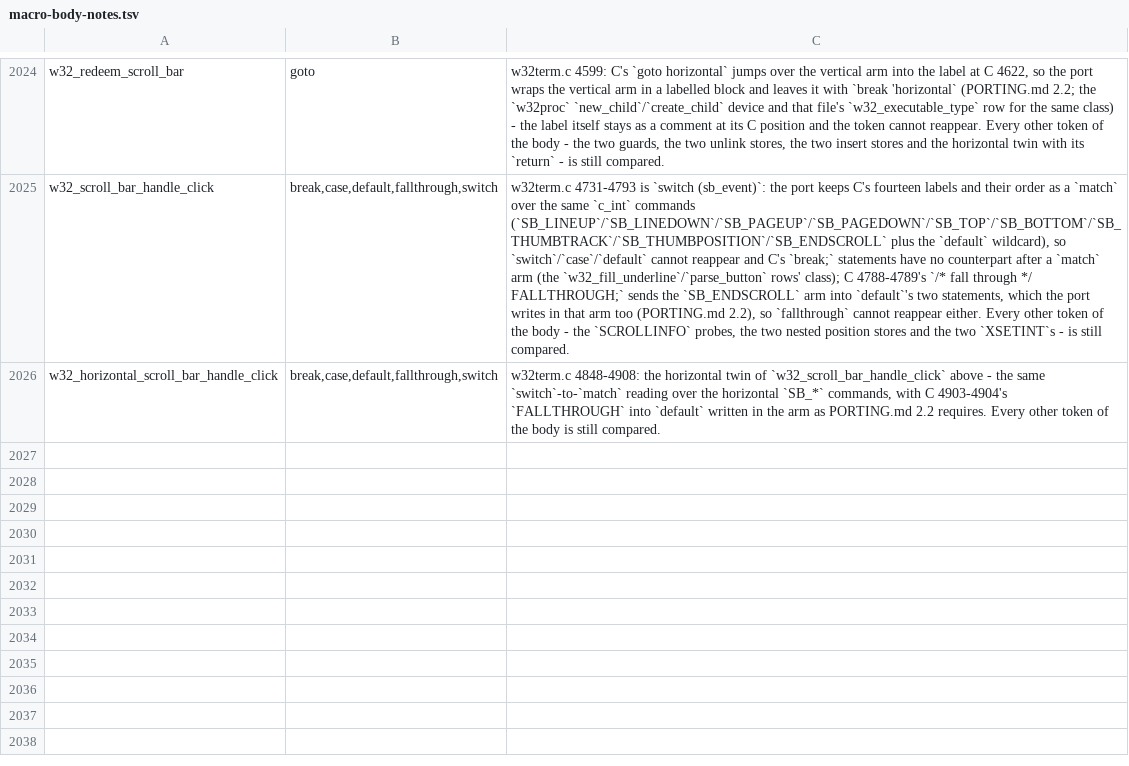
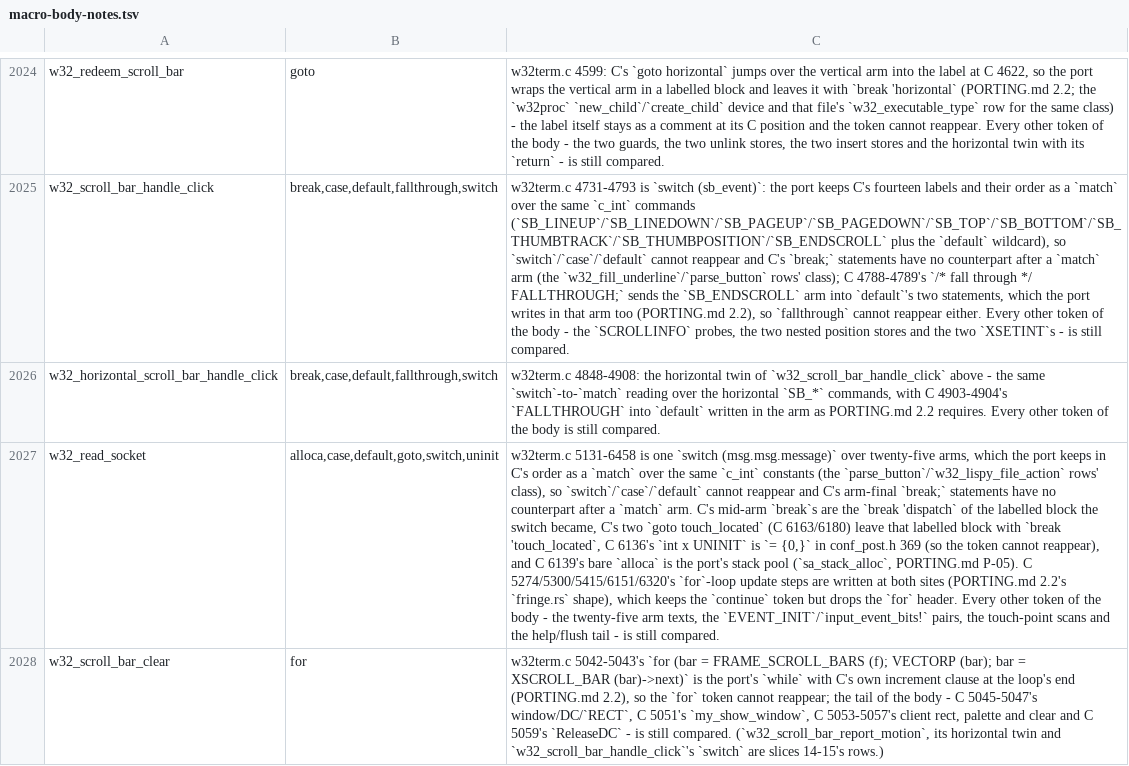
Before and after one commit to liuchong/femacs, a TSV file: docs/ports/macro-body-notes.tsv, drawn as a sheet; only a part is shown, gaps mark what is left out; the diff names each change by its address in the sheet, - before the commit and + after, or states it on an @@ line.

Commit message:
port(w32term): the sixteenth slice - C 5130-6458 (w32_read_socket, the whole socket reader) with two mirror fixes it forced

```diff
--- a/docs/ports/macro-body-notes.tsv
+++ b/docs/ports/macro-body-notes.tsv
+row 2027: w32_read_socket | alloca,case,default,goto,switch,uninit | w32term.c 5131-6458 is one `switch (msg.msg.message)` over twenty-five arms, which the port keeps in C's order as a `match` over the same `c_int` constants (the `parse_button`/`w32_lispy_file_action` rows' class), so `switch`/`case`/`default` cannot reappear and C's arm-final `break;` statements have no counterpart after a `match` arm. C's mid-arm `break`s are the `break 'dispatch` of the labelled block the switch became, C's two `goto touch_located` (C 6163/6180) leave that labelled block with `break 'touch_located`, C 6136's `int x UNINIT` is `= {0,}` in conf_post.h 369 (so the token cannot reappear), and C 6139's bare `alloca` is the port's stack pool (`sa_stack_alloc`, PORTING.md P-05). C 5274/5300/5415/6151/6320's `for`-loop update steps are written at both sites (PORTING.md 2.2's `fringe.rs` shape), which keeps the `continue` token but drops the `for` header. Every other token of the body - the twenty-five arm texts, the `EVENT_INIT`/`input_event_bits!` pairs, the touch-point scans and the help/flush tail - is still compared.
+row 2028: w32_scroll_bar_clear | for | w32term.c 5042-5043's `for (bar = FRAME_SCROLL_BARS (f); VECTORP (bar); bar = XSCROLL_BAR (bar)->next)` is the port's `while` with C's own increment clause at the loop's end (PORTING.md 2.2), so the `for` token cannot reappear; the tail of the body - C 5045-5047's window/DC/`RECT`, C 5051's `my_show_window`, C 5053-5057's client rect, palette and clear and C 5059's `ReleaseDC` - is still compared. (`w32_scroll_bar_report_motion`, its horizontal twin and `w32_scroll_bar_handle_click`'s `switch` are slices 14-15's rows.)
```
Also changed, not shown: 7 other files.
